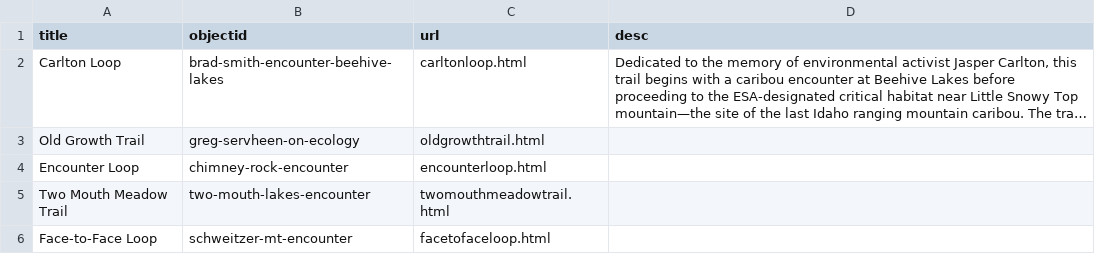
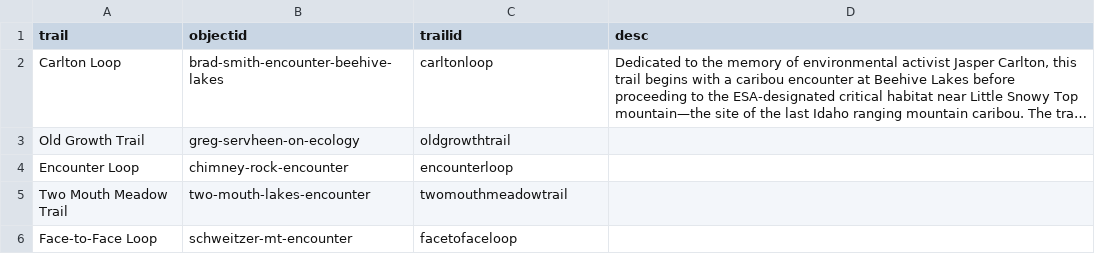
Before and after one commit to thecdil/storying_combined, a CSV file: _data/config-trails.csv, drawn as a sheet; long unchanged cells end in …; the diff names each change by its address in the sheet, - before the commit and + after, or states it on an @@ line.

Commit message:
gallery trails set up

```diff
--- a/_data/config-trails.csv
+++ b/_data/config-trails.csv
-A1: title
+A1: trail
-C1: url
+C1: trailid
-C2 (trailid): carltonloop.html
+C2 (trailid): carltonloop
-C3 (trailid): oldgrowthtrail.html
+C3 (trailid): oldgrowthtrail
-C4 (trailid): encounterloop.html
+C4 (trailid): encounterloop
-C5 (trailid): twomouthmeadowtrail.html
+C5 (trailid): twomouthmeadowtrail
-C6 (trailid): facetofaceloop.html
+C6 (trailid): facetofaceloop
```
Also changed, not shown: 2 other files.
